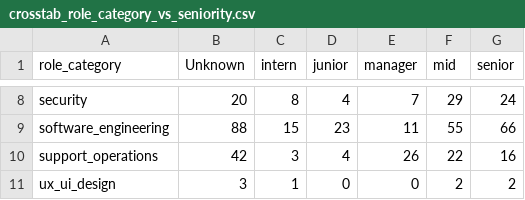
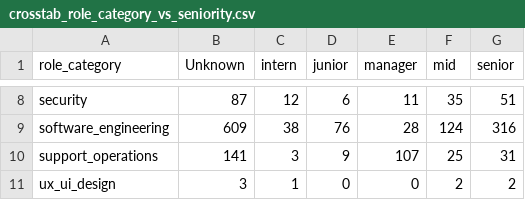
Before and after one commit to vivalabit/swiss-it-jobs-analytics, a CSV file: analytics_output/crosstab_role_category_vs_seniority.csv, drawn as a sheet; only a part is shown, gaps mark what is left out; the diff covers the shown part only; the diff names each change by its address in the sheet, - before the commit and + after, or states it on an @@ line.

```diff
--- a/analytics_output/crosstab_role_category_vs_seniority.csv
+++ b/analytics_output/crosstab_role_category_vs_seniority.csv
-B8 (Unknown): 20
+B8 (Unknown): 87
-C8 (intern): 8
+C8 (intern): 12
-D8 (junior): 4
+D8 (junior): 6
-E8 (manager): 7
+E8 (manager): 11
-F8 (mid): 29
+F8 (mid): 35
-G8 (senior): 24
+G8 (senior): 51
-B9 (Unknown): 88
+B9 (Unknown): 609
-C9 (intern): 15
+C9 (intern): 38
-D9 (junior): 23
+D9 (junior): 76
-E9 (manager): 11
+E9 (manager): 28
-F9 (mid): 55
+F9 (mid): 124
-G9 (senior): 66
+G9 (senior): 316
-B10 (Unknown): 42
+B10 (Unknown): 141
-D10 (junior): 4
+D10 (junior): 9
-E10 (manager): 26
+E10 (manager): 107
-F10 (mid): 22
+F10 (mid): 25
-G10 (senior): 16
+G10 (senior): 31
```
Also changed, not shown: 32 edited cells elsewhere in this file, analytics_output/distribution_canton.csv, analytics_output/distribution_city.csv, 15 other files.
